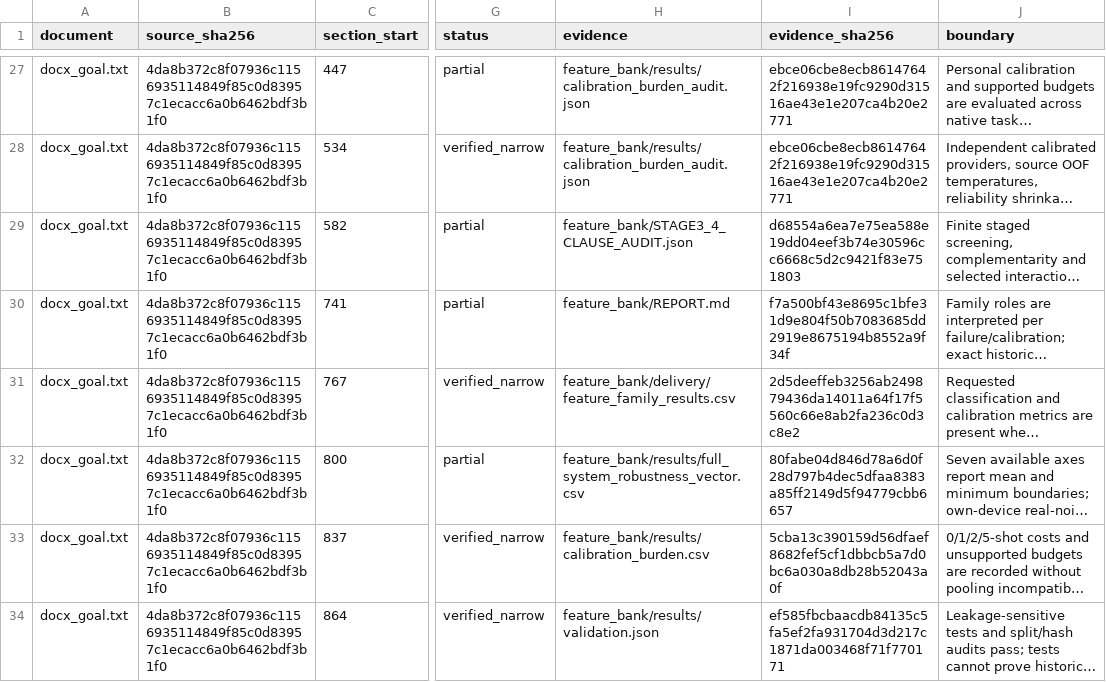
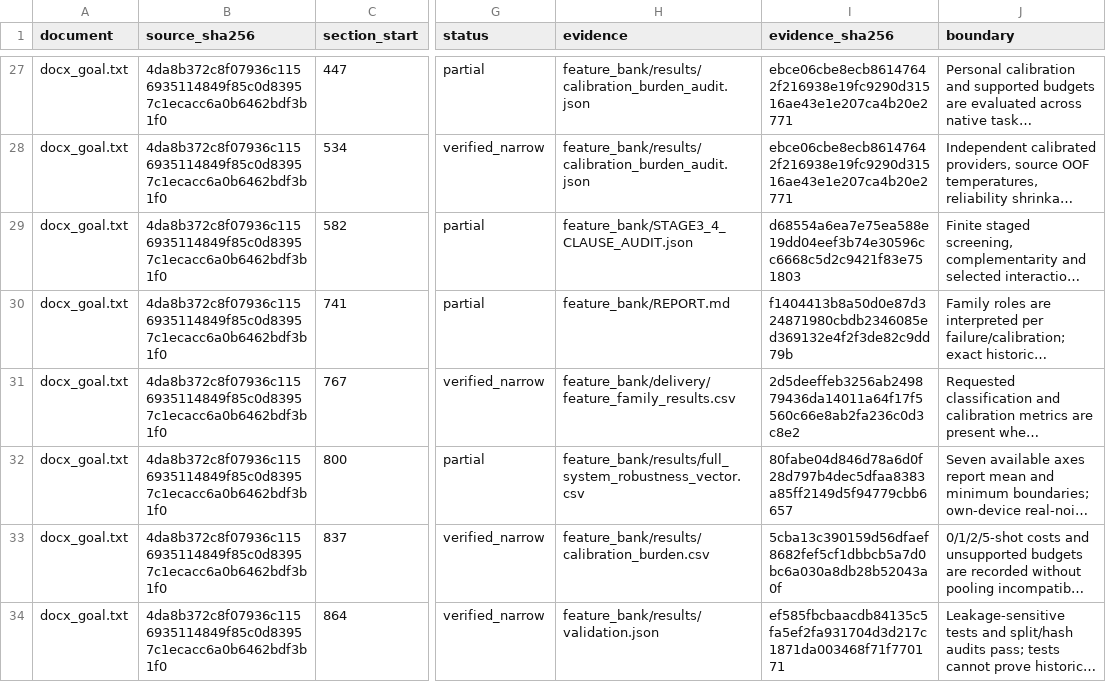
Before and after one commit to boyandong/emg-imu-human-in-the-loop, a CSV file: emgimu_classifier/feature_bank/DOCUMENT_SECTION_AUDIT.csv, drawn as a sheet; only a part is shown, gaps mark what is left out; long unchanged cells end in …; the diff covers the shown part only; the diff names each change by its address in the sheet, - before the commit and + after, or states it on an @@ line.

```diff
--- a/emgimu_classifier/feature_bank/DOCUMENT_SECTION_AUDIT.csv
+++ b/emgimu_classifier/feature_bank/DOCUMENT_SECTION_AUDIT.csv
-I30 (evidence_sha256): f7a500bf43e8695c1bfe31d9e804f50b7083685dd2919e8675194b8552a9f34f
+I30 (evidence_sha256): f1404413b8a50d0e87d324871980cbdb2346085ed369132e4f2f3de82c9dd79b
```
Also changed, not shown: 5 edited cells elsewhere in this file, emgimu_classifier/feature_bank/REQUIREMENT_AUDIT.csv, 7 other files.
